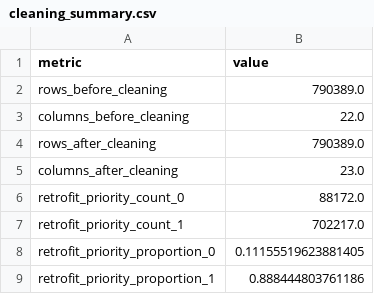
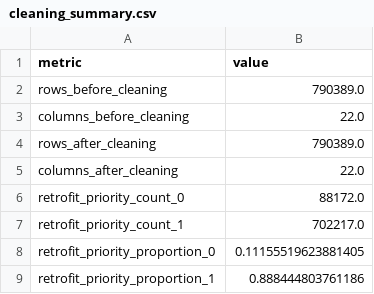
Before and after one commit to ACM40960/projects-qudsia-raiyan, a CSV file: results/tables/cleaning_summary.csv, drawn as a sheet.

```diff
--- a/results/tables/cleaning_summary.csv
+++ b/results/tables/cleaning_summary.csv
@@ -4,3 +4,3 @@ columns_before_cleaning,22.0
 rows_after_cleaning,790389.0
-columns_after_cleaning,23.0
+columns_after_cleaning,22.0
 retrofit_priority_count_0,88172.0
```
Also changed, not shown: results/tables/best_model_classification_report.csv, results/tables/model_metrics.csv, 35 other files.
